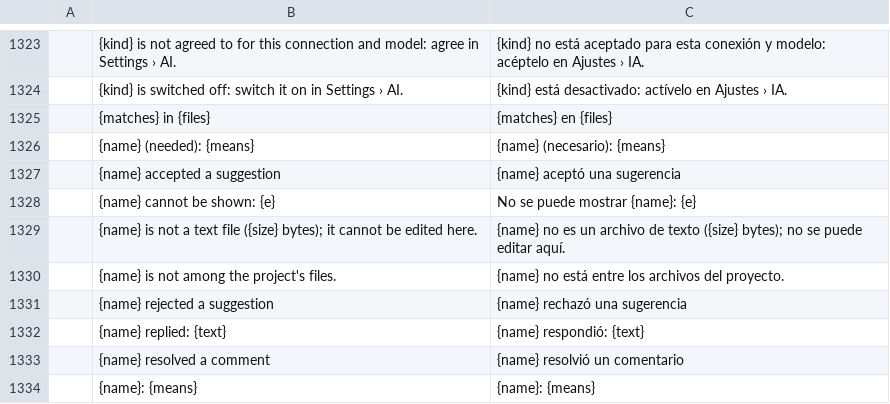
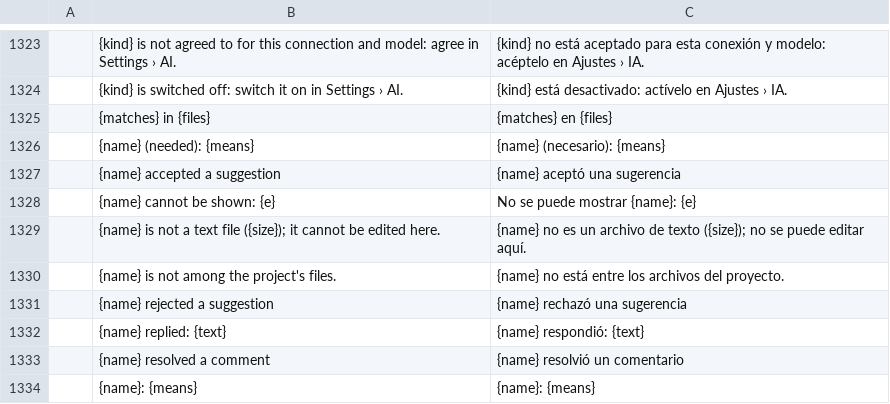
Before and after one commit to skadge/texcraft, a TSV file: i18n/es.tsv, drawn as a sheet; only a part is shown, gaps mark what is left out.

```diff
--- a/i18n/es.tsv
+++ b/i18n/es.tsv
@@ -1328,3 +1328,3 @@
 	{name} cannot be shown: {e}	No se puede mostrar {name}: {e}
-	{name} is not a text file ({size} bytes); it cannot be edited here.	{name} no es un archivo de texto ({size} bytes); no se puede editar aquí.
+	{name} is not a text file ({size}); it cannot be edited here.	{name} no es un archivo de texto ({size}); no se puede editar aquí.
 	{name} is not among the project's files.	{name} no está entre los archivos del proyecto.
```
Also changed, not shown: i18n/de.tsv, i18n/fr.tsv, 4 other files.
